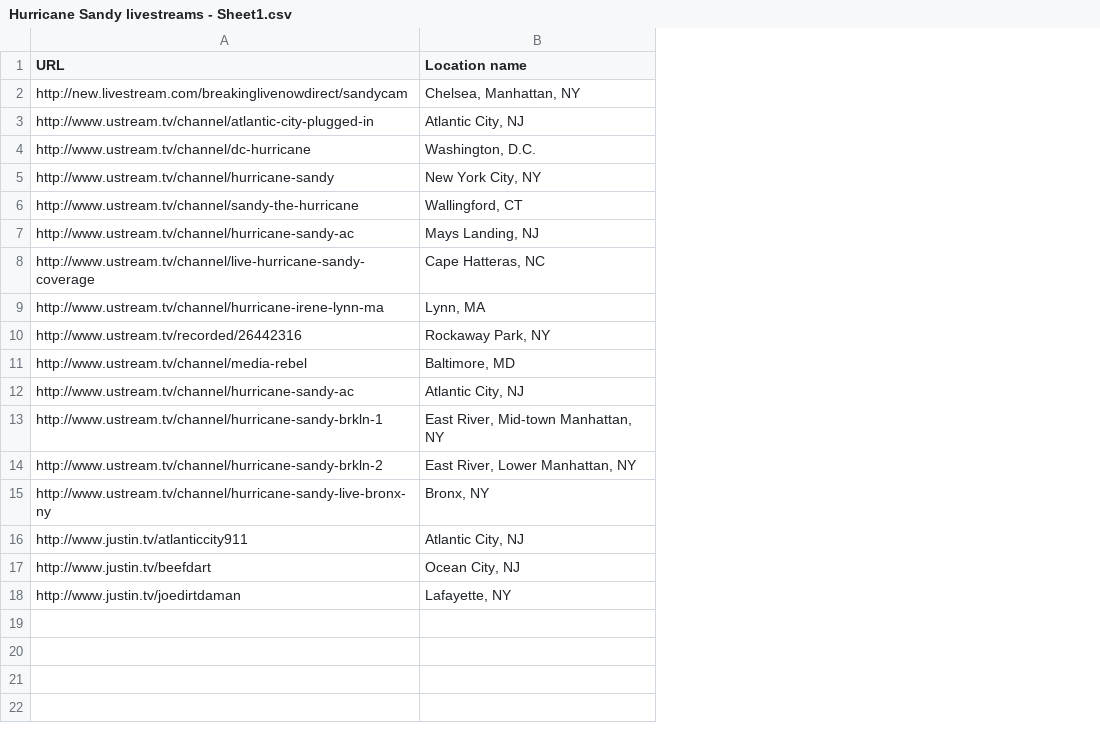
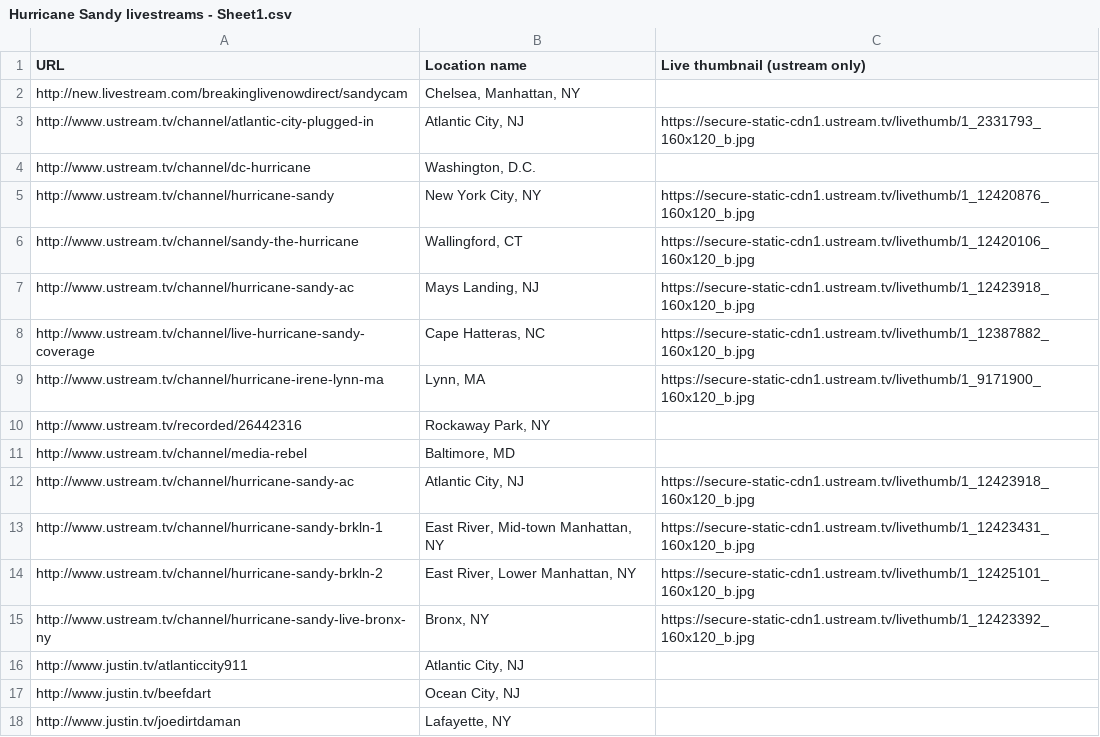
Before and after one commit to yourcelf/sandystreamsmap, a CSV file: Hurricane Sandy livestreams - Sheet1.csv, drawn as a sheet; the diff names each change by its address in the sheet, - before the commit and + after, or states it on an @@ line.

Commit message:
Add explicit thumbnails for ustream

```diff
--- a/Hurricane Sandy livestreams - Sheet1.csv
+++ b/Hurricane Sandy livestreams - Sheet1.csv
+column C (Live thumbnail (ustream only)), rows 3-15: https://secure-static-cdn1.ustream.tv/livethumb/1_2331793_160x120_b.jpg |  | https://secure-static-cdn1.ustream.tv/livethumb/1_12420876_160x120_b.jpg | https://secure-static-cdn1.ustream.tv/livethumb/1_12420106_160x120_b.jpg | https://secure-static-cdn1.ustream.tv/livethumb/1_12423918_160x120_b.jpg | https://secure-static-cdn1.ustream.tv/livethumb/1_12387882_160x120_b.jpg | https://secure-static-cdn1.ustream.tv/livethumb/1_9171900_160x120_b.jpg |  |  | https://secure-static-cdn1.ustream.tv/livethumb/1_12423918_160x120_b.jpg | https://secure-static-cdn1.ustream.tv/livethumb/1_12423431_160x120_b.jpg | https://secure-static-cdn1.ustream.tv/livethumb/1_12425101_160x120_b.jpg | https://secure-static-cdn1.ustream.tv/livethumb/1_12423392_160x120_b.jpg
```
Also changed, not shown: 3 other files.
